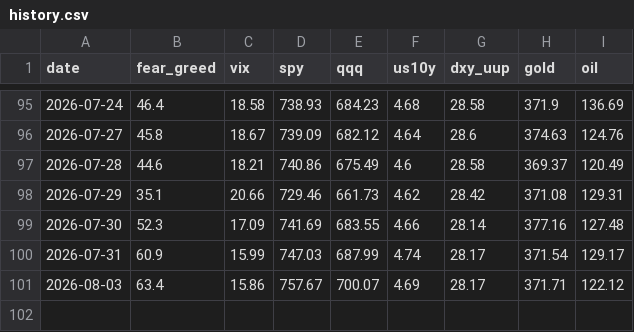
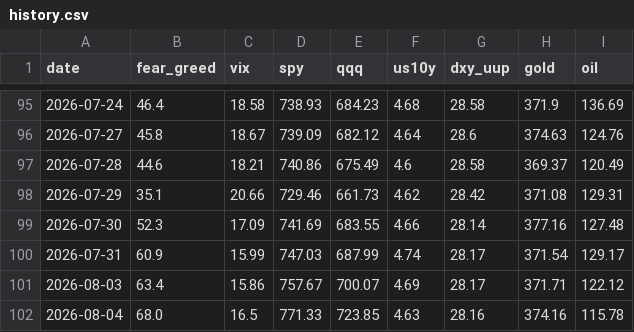
Before and after one commit to Diu1773/market-dashboard, a CSV file: data/history.csv, drawn as a sheet; only a part is shown, gaps mark what is left out.

```diff
--- a/data/history.csv
+++ b/data/history.csv
@@ -101 +101,2 @@ date,fear_greed,vix,spy,qqq,us10y,dxy_uup,gold,oil
 2026-08-03,63.4,15.86,757.67,700.07,4.69,28.17,371.71,122.12
+2026-08-04,68.0,16.5,771.33,723.85,4.63,28.16,374.16,115.78
```
